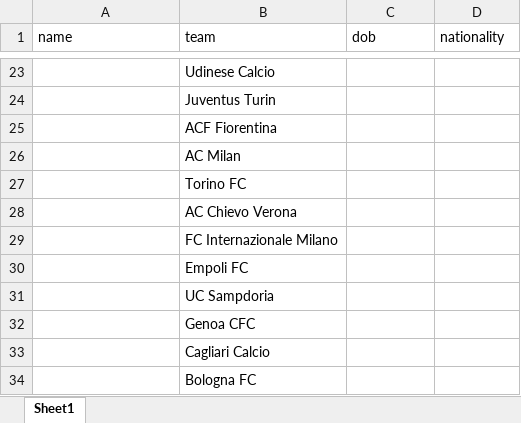
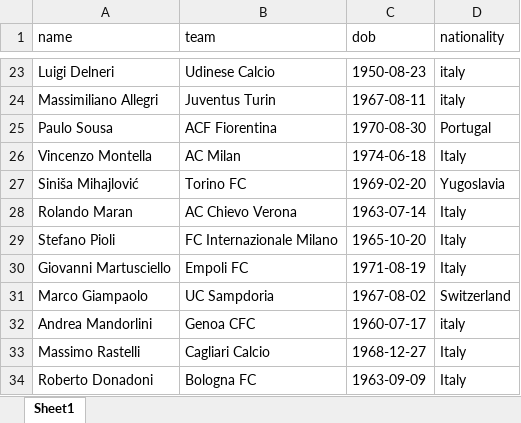
Before and after one commit to abbyyy23/Soccer, an Excel workbook: Documents/Soccer/manager.xlsx, sheet Sheet1, drawn as a sheet; only a part is shown, gaps mark what is left out; values as stored, in another font and other column widths than the file's, no borders; the diff covers the shown part only; the diff names each change by its address in the sheet, - before the commit and + after, or states it on an @@ line.

```diff
--- a/Documents/Soccer/manager.xlsx (sheet Sheet1)
+++ b/Documents/Soccer/manager.xlsx (sheet Sheet1)
-A23 (name): (empty)
+A23 (name): Luigi Delneri
-C23 (dob): (empty)
+C23 (dob): 1950-08-23
-D23:D24 (nationality): (empty)
+D23:D24 (nationality): italy
-A24 (name): (empty)
+A24 (name): Massimiliano Allegri
-C24 (dob): (empty)
+C24 (dob): 1967-08-11
-A25 (name): (empty)
+A25 (name): Paulo Sousa
-C25 (dob): (empty)
+C25 (dob): 1970-08-30
-D25 (nationality): (empty)
+D25 (nationality): Portugal
-A26 (name): (empty)
+A26 (name): Vincenzo Montella
-C26 (dob): (empty)
+C26 (dob): 1974-06-18
-D26 (nationality): (empty)
+D26 (nationality): Italy
-A27 (name): (empty)
+A27 (name): Siniša Mihajlović
-C27 (dob): (empty)
+C27 (dob): 1969-02-20
-D27 (nationality): (empty)
+D27 (nationality): Yugoslavia
-A28 (name): (empty)
+A28 (name): Rolando Maran
-C28 (dob): (empty)
+C28 (dob): 1963-07-14
-D28:D30 (nationality): (empty)
+D28:D30 (nationality): Italy
-A29 (name): (empty)
+A29 (name): Stefano Pioli
-C29 (dob): (empty)
+C29 (dob): 1965-10-20
-A30 (name): (empty)
+A30 (name): Giovanni Martusciello
-C30 (dob): (empty)
+C30 (dob): 1971-08-19
-A31 (name): (empty)
+A31 (name): Marco Giampaolo
-C31 (dob): (empty)
+C31 (dob): 1967-08-02
-D31 (nationality): (empty)
+D31 (nationality): Switzerland
-A32 (name): (empty)
+A32 (name): Andrea Mandorlini
-C32 (dob): (empty)
+C32 (dob): 1960-07-17
-D32 (nationality): (empty)
+D32 (nationality): italy
-A33 (name): (empty)
+A33 (name): Massimo Rastelli
-C33 (dob): (empty)
+C33 (dob): 1968-12-27
-D33:D34 (nationality): (empty)
+D33:D34 (nationality): Italy
-A34 (name): (empty)
+A34 (name): Roberto Donadoni
-C34 (dob): (empty)
+C34 (dob): 1963-09-09
```
Also changed, not shown: 1 added row, 1 removed row and 33 edited cells elsewhere in this sheet.
